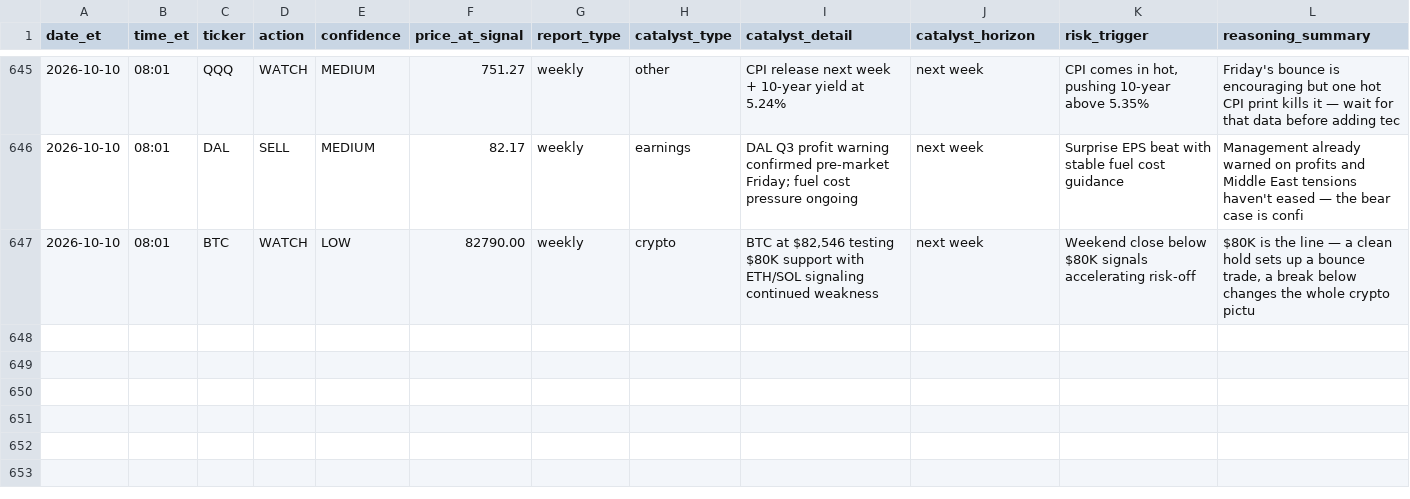
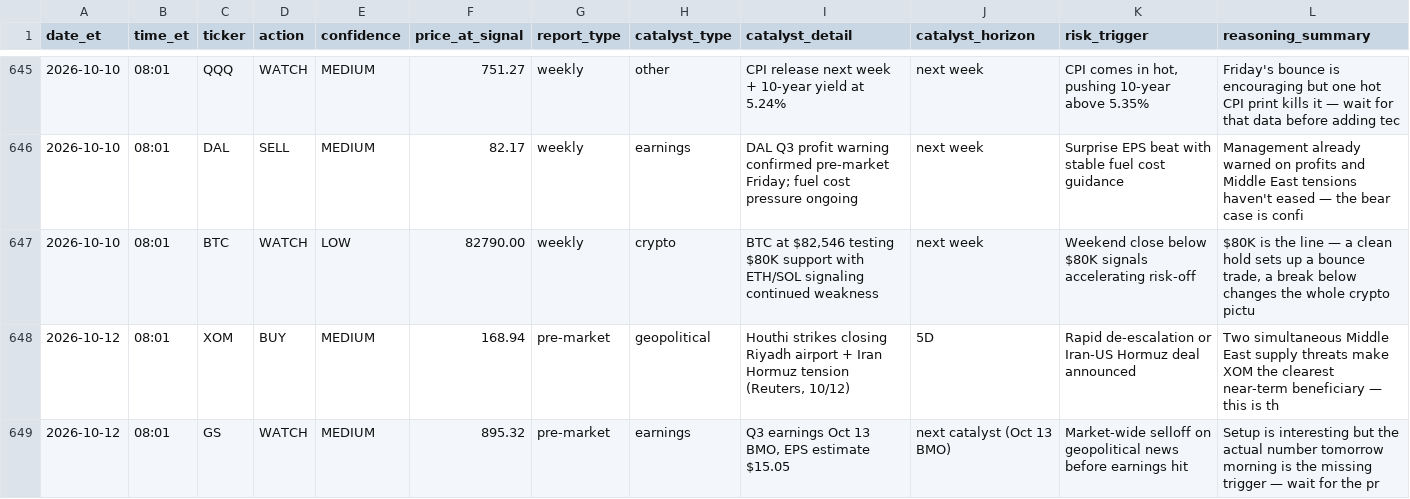
Before and after one commit to davidm00/discord-finance-bot, a CSV file: data/signals.csv, drawn as a sheet; only a part is shown, gaps mark what is left out.

```diff
--- a/data/signals.csv
+++ b/data/signals.csv
@@ -647 +647,3 @@ date_et,time_et,ticker,action,confidence,price_at_signal,report_type,catalyst_ty
 2026-10-10,08:01,BTC,WATCH,LOW,82790.00,weekly,crypto,"BTC at $82,546 testing $80K support with ETH/SOL signaling continued weakness",next week,Weekend close below $80K signals accelerating risk-off,"$80K is the line — a clean hold sets up a bounce trade, a break below changes the whole crypto pictu"
+2026-10-12,08:01,XOM,BUY,MEDIUM,168.94,pre-market,geopolitical,"Houthi strikes closing Riyadh airport + Iran Hormuz tension (Reuters, 10/12)",5D,Rapid de-escalation or Iran-US Hormuz deal announced,Two simultaneous Middle East supply threats make XOM the clearest near-term beneficiary — this is th
+2026-10-12,08:01,GS,WATCH,MEDIUM,895.32,pre-market,earnings,"Q3 earnings Oct 13 BMO, EPS estimate $15.05",next catalyst (Oct 13 BMO),Market-wide selloff on geopolitical news before earnings hit,Setup is interesting but the actual number tomorrow morning is the missing trigger — wait for the pr
```
Also changed, not shown: data/claude_usage.csv, data/signal_outcomes.csv, 5 other files.
